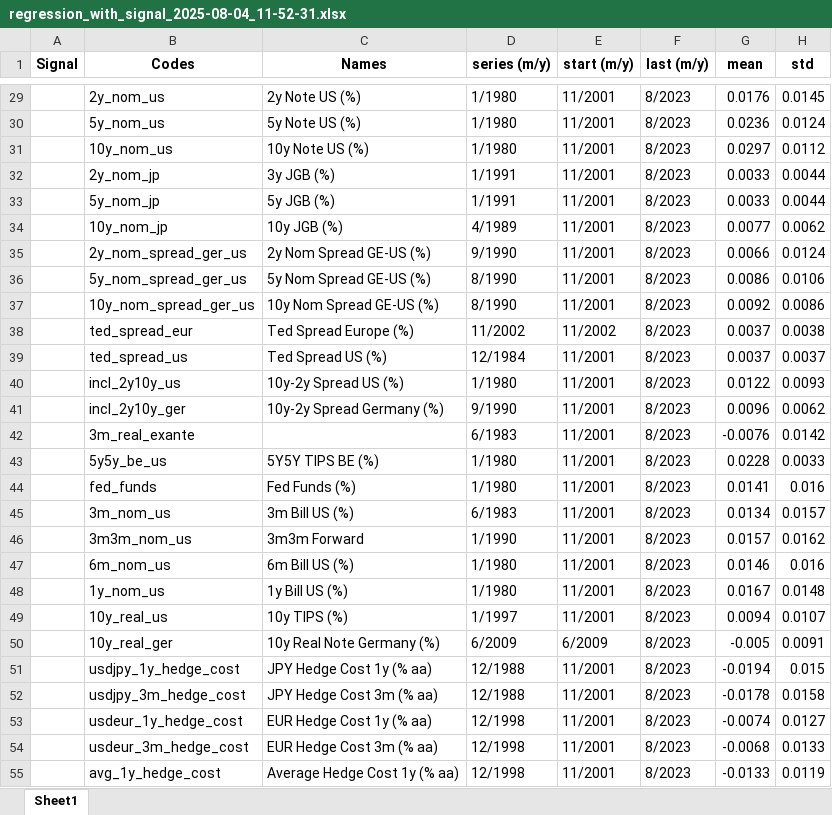
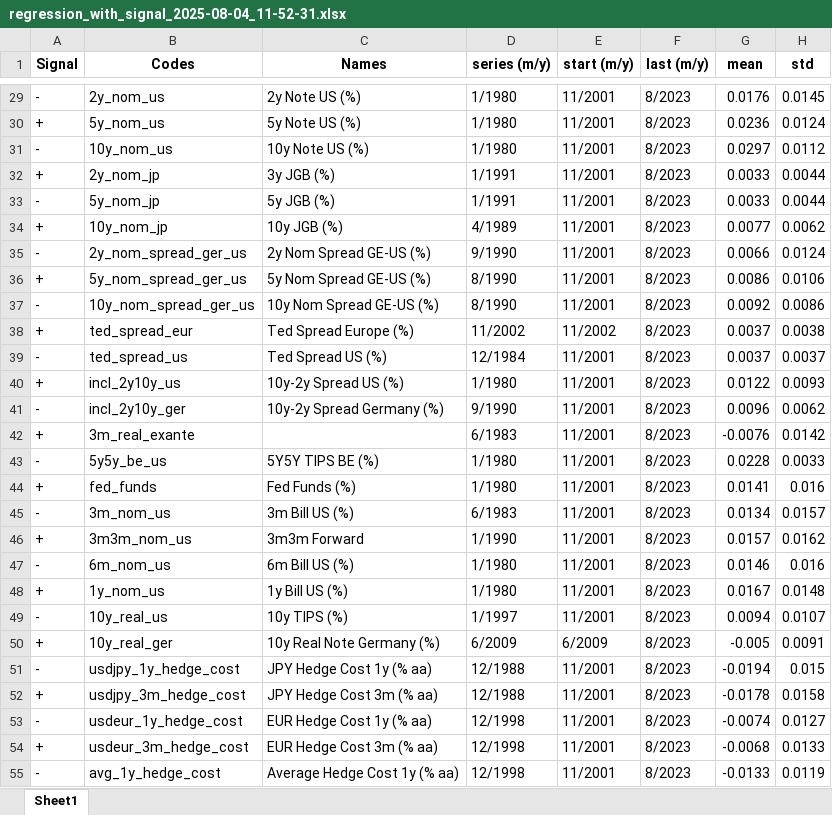
Before and after one commit to pietcon/pietcon.github.io, an Excel workbook: regressoes/cdx_us_hy/excel/out/regression_with_signal_2025-08-04_11-52-31.xlsx, sheet Sheet1, drawn as a sheet; only a part is shown, gaps mark what is left out; values as stored, in another font and other column widths than the file's, no borders; the diff covers the shown part only; the diff names each change by its address in the sheet, - before the commit and + after, or states it on an @@ line.

```diff
--- a/regressoes/cdx_us_hy/excel/out/regression_with_signal_2025-08-04_11-52-31.xlsx (sheet Sheet1)
+++ b/regressoes/cdx_us_hy/excel/out/regression_with_signal_2025-08-04_11-52-31.xlsx (sheet Sheet1)
-A29 (Signal): (empty)
+A29 (Signal): -
-A30 (Signal): (empty)
+A30 (Signal): +
-A31 (Signal): (empty)
+A31 (Signal): -
-A32 (Signal): (empty)
+A32 (Signal): +
-A33 (Signal): (empty)
+A33 (Signal): -
-A34 (Signal): (empty)
+A34 (Signal): +
-A35 (Signal): (empty)
+A35 (Signal): -
-A36 (Signal): (empty)
+A36 (Signal): +
-A37 (Signal): (empty)
+A37 (Signal): -
-A38 (Signal): (empty)
+A38 (Signal): +
-A39 (Signal): (empty)
+A39 (Signal): -
-A40 (Signal): (empty)
+A40 (Signal): +
-A41 (Signal): (empty)
+A41 (Signal): -
-A42 (Signal): (empty)
+A42 (Signal): +
-A43 (Signal): (empty)
+A43 (Signal): -
-A44 (Signal): (empty)
+A44 (Signal): +
-A45 (Signal): (empty)
+A45 (Signal): -
-A46 (Signal): (empty)
+A46 (Signal): +
-A47 (Signal): (empty)
+A47 (Signal): -
-A48 (Signal): (empty)
+A48 (Signal): +
-A49 (Signal): (empty)
+A49 (Signal): -
-A50 (Signal): (empty)
+A50 (Signal): +
-A51 (Signal): (empty)
+A51 (Signal): -
-A52 (Signal): (empty)
+A52 (Signal): +
-A53 (Signal): (empty)
+A53 (Signal): -
-A54 (Signal): (empty)
+A54 (Signal): +
-A55 (Signal): (empty)
+A55 (Signal): -
```
Also changed, not shown: 180 edited cells elsewhere in this sheet, 3 other files.
